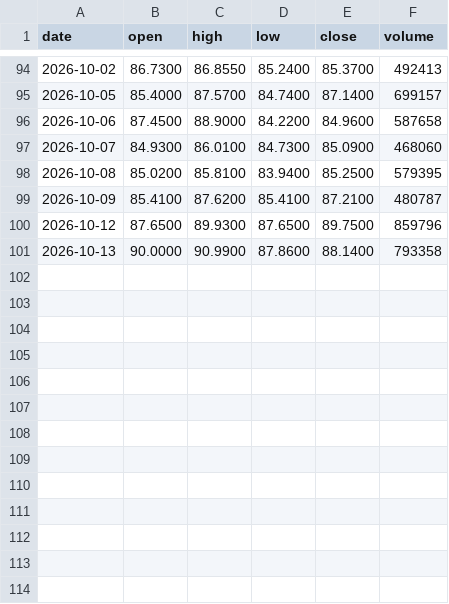
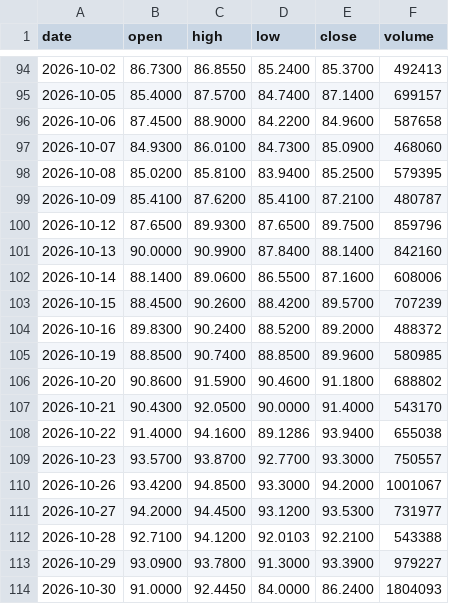
Before and after one commit to streetanalyst/streetanalyst-ohlcv-downloader, a CSV file: data/MMSI.csv, drawn as a sheet; only a part is shown, gaps mark what is left out.

```diff
--- a/data/MMSI.csv
+++ b/data/MMSI.csv
@@ -100,2 +100,15 @@ date,open,high,low,close,volume
 2026-10-12,87.6500,89.9300,87.6500,89.7500,859796
-2026-10-13,90.0000,90.9900,87.8600,88.1400,793358
+2026-10-13,90.0000,90.9900,87.8400,88.1400,842160
+2026-10-14,88.1400,89.0600,86.5500,87.1600,608006
+2026-10-15,88.4500,90.2600,88.4200,89.5700,707239
+2026-10-16,89.8300,90.2400,88.5200,89.2000,488372
+2026-10-19,88.8500,90.7400,88.8500,89.9600,580985
+2026-10-20,90.8600,91.5900,90.4600,91.1800,688802
+2026-10-21,90.4300,92.0500,90.0000,91.4000,543170
+2026-10-22,91.4000,94.1600,89.1286,93.9400,655038
+2026-10-23,93.5700,93.8700,92.7700,93.3000,750557
+2026-10-26,93.4200,94.8500,93.3000,94.2000,1001067
+2026-10-27,94.2000,94.4500,93.1200,93.5300,731977
+2026-10-28,92.7100,94.1200,92.0103,92.2100,543388
+2026-10-29,93.0900,93.7800,91.3000,93.3900,979227
+2026-10-30,91.0000,92.4450,84.0000,86.2400,1804093
```
Also changed, not shown: data/DLTR.csv, data/O.csv, 27 other files.
